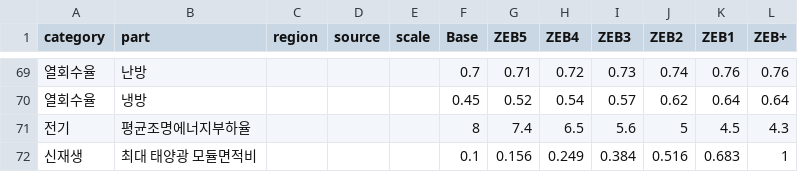
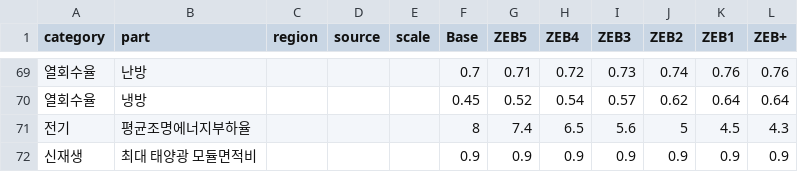
Before and after one commit to beskep/ECO2Edit, a CSV file: config/CarbonReduction-NonResidential.csv, drawn as a sheet; only a part is shown, gaps mark what is left out; removed rows and columns are numbered as before the commit, all else as after; the diff names each change by its address in the sheet, - before the commit and + after, or states it on an @@ line.

```diff
--- a/config/CarbonReduction-NonResidential.csv
+++ b/config/CarbonReduction-NonResidential.csv
-row 72: 신재생 | 최대 태양광 모듈면적비 |  |  |  | 0.1 | 0.156 | 0.249 | 0.384 | 0.516 | 0.683 | 1
+row 72: 신재생 | 최대 태양광 모듈면적비 |  |  |  | 0.9 | 0.9 | 0.9 | 0.9 | 0.9 | 0.9 | 0.9
```
Also changed, not shown: 1 other file.
